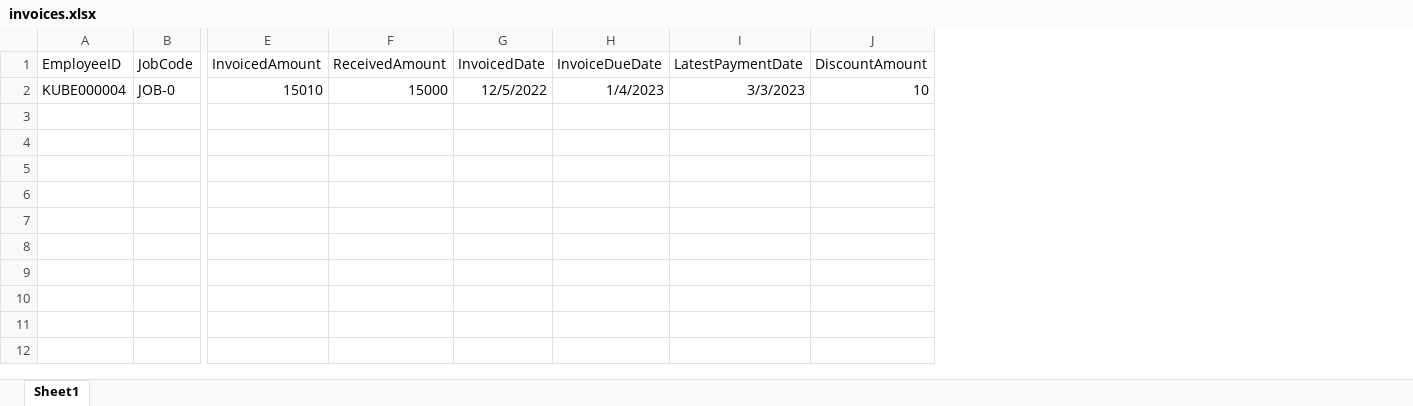
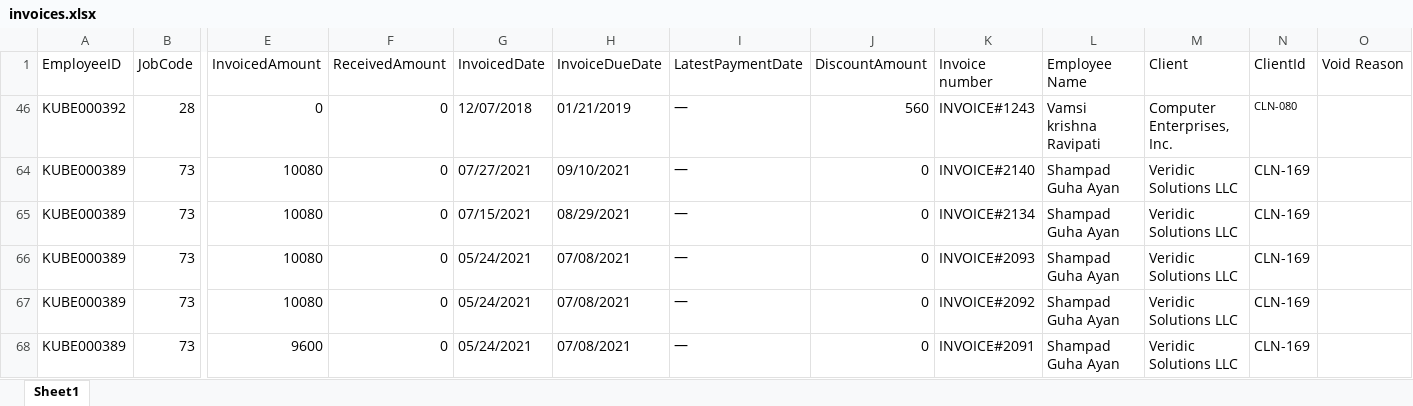
Before and after one commit to Sriram-52/import-service, an Excel workbook: data/invoices.xlsx, sheet Sheet1, drawn as a sheet; only a part is shown, gaps mark what is left out; values as stored, in another font and other column widths than the file's, no borders; removed rows and columns are numbered as before the commit, all else as after; rows hold the shown columns only; the diff names each change by its address in the sheet, - before the commit and + after, or states it on an @@ line.

Commit message:
updated placements, timesheets, invoices

```diff
--- a/data/invoices.xlsx (sheet Sheet1)
+++ b/data/invoices.xlsx (sheet Sheet1)
+column K (Invoice number), empty
+column L (Employee Name), empty
+column M (Client), empty
+column N (ClientId), empty
+column O (Void Reason), empty
-row 2: KUBE000004 | JOB-0 | 15010 | 15000 | 12/5/2022 | 1/4/2023 | 3/3/2023 | 10
+row 46: KUBE000392 | 28 | 0 | 0 | 12/07/2018 | 01/21/2019 | 一 | 560 | INVOICE#1243 | Vamsi krishna Ravipati | Computer Enterprises, Inc. | CLN-080
+row 64: KUBE000389 | 73 | 10080 | 0 | 07/27/2021 | 09/10/2021 | 一 | 0 | INVOICE#2140 | Shampad Guha Ayan | Veridic Solutions LLC | CLN-169
+row 65: KUBE000389 | 73 | 10080 | 0 | 07/15/2021 | 08/29/2021 | 一 | 0 | INVOICE#2134 | Shampad Guha Ayan | Veridic Solutions LLC | CLN-169
+row 66: KUBE000389 | 73 | 10080 | 0 | 05/24/2021 | 07/08/2021 | 一 | 0 | INVOICE#2093 | Shampad Guha Ayan | Veridic Solutions LLC | CLN-169
+row 67: KUBE000389 | 73 | 10080 | 0 | 05/24/2021 | 07/08/2021 | 一 | 0 | INVOICE#2092 | Shampad Guha Ayan | Veridic Solutions LLC | CLN-169
+row 68: KUBE000389 | 73 | 9600 | 0 | 05/24/2021 | 07/08/2021 | 一 | 0 | INVOICE#2091 | Shampad Guha Ayan | Veridic Solutions LLC | CLN-169
```
Also changed, not shown: hidden cells, data/placements.xlsx, data/timesheets.xlsx, 16 other files.
